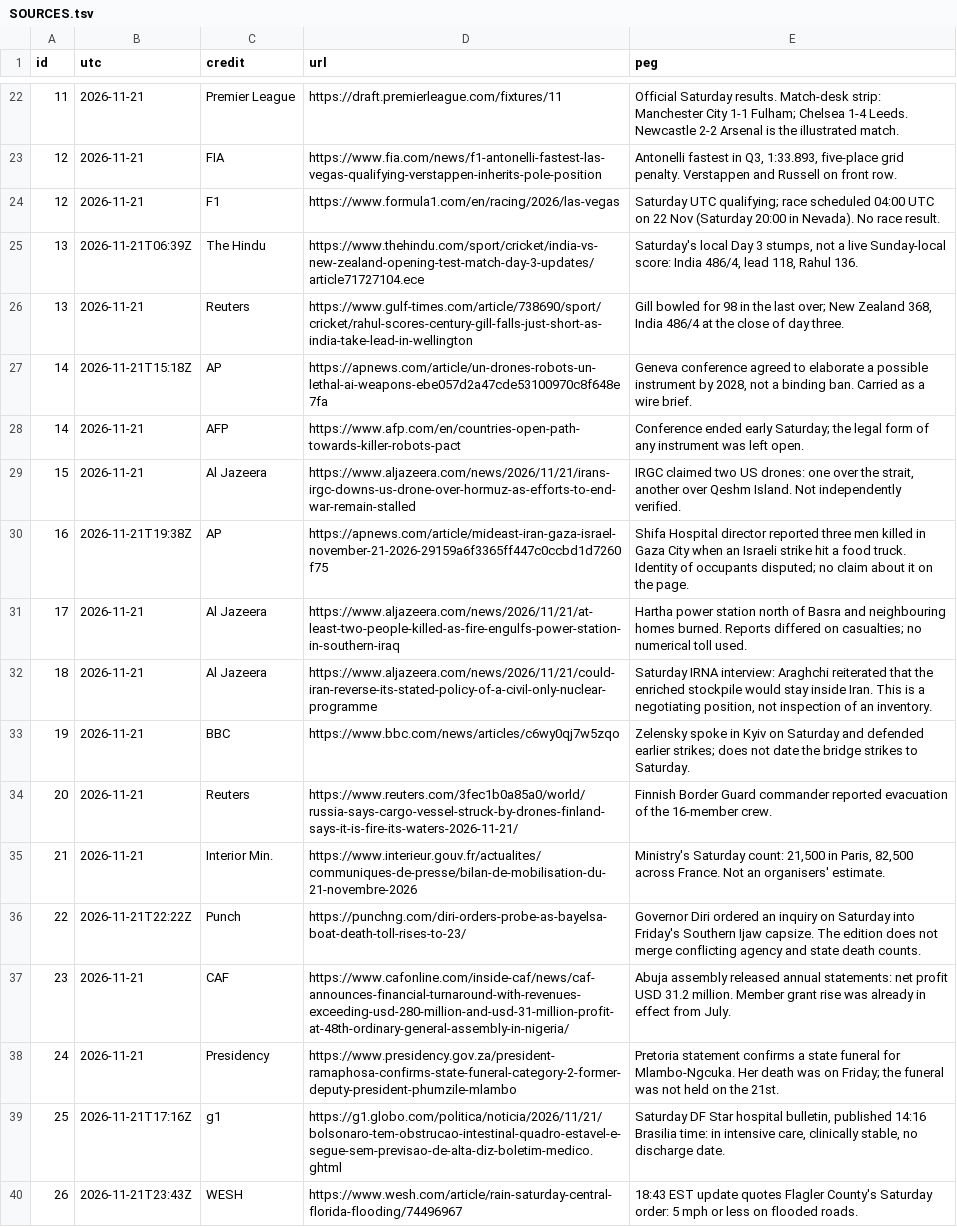
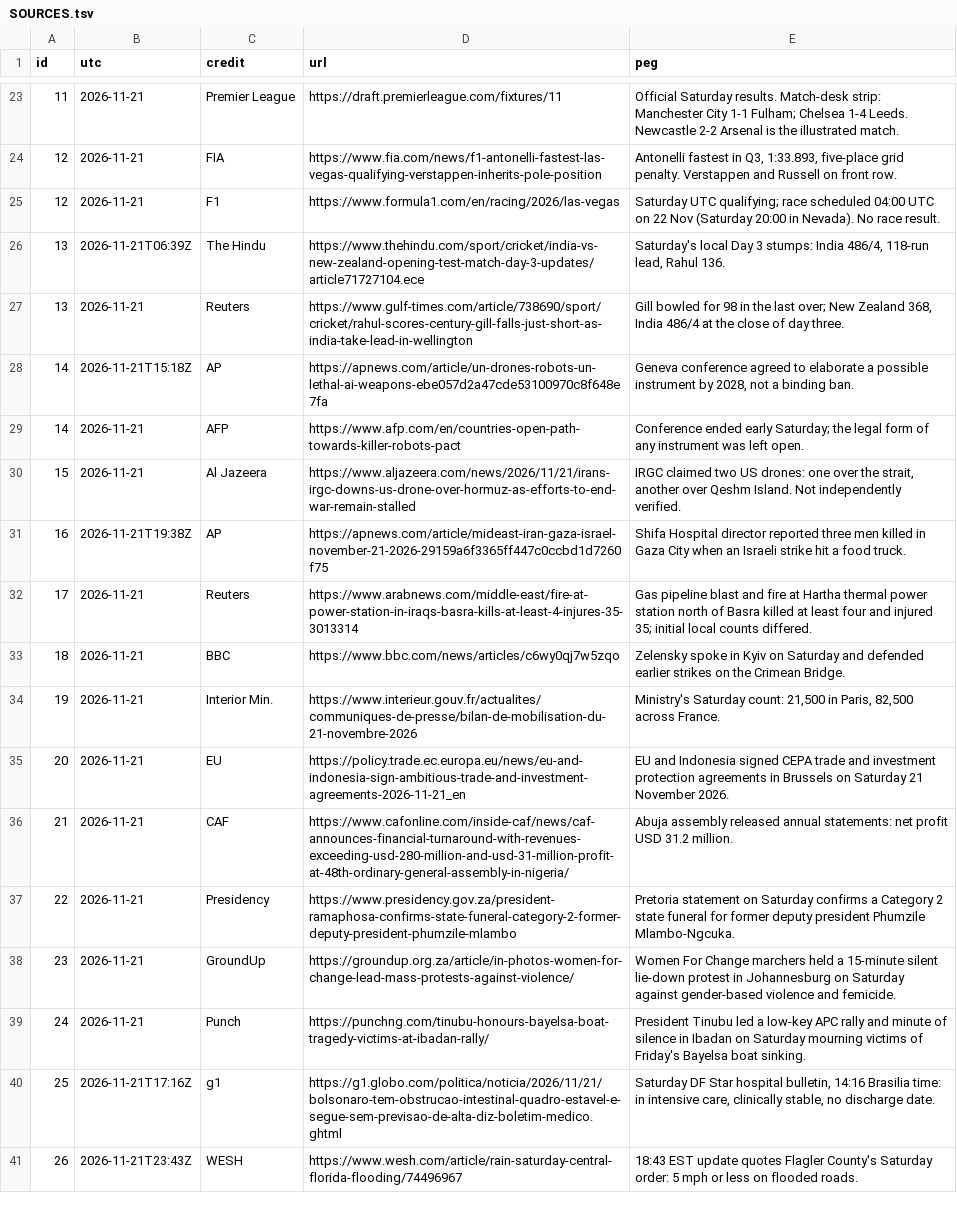
Before and after one commit to mevlanayalcin/world-news-canvas-20261121, a TSV file: SOURCES.tsv, drawn as a sheet; only a part is shown, gaps mark what is left out; addresses are those after the commit; the diff covers the shown part only; the diff names each change by its address in the sheet, - before the commit and + after, or states it on an @@ line.

Commit message:
Enforce strict Saturday UTC purity, add UTC timeline, and sharpen typography (v11)

```diff
--- a/SOURCES.tsv
+++ b/SOURCES.tsv
-E26 (peg): …Day 3 stumps, not a live Sunday-local score: India 486/4, lead 118, Rahul 136.
+E26 (peg): …Day 3 stumps: India 486/4, 118-run lead, Rahul 136.
-E28 (peg): …binding ban. Carried as a wire brief.
+E28 (peg): …binding ban.
-E31 (peg): …food truck. Identity of occupants disputed; no claim about it on the page.
+E31 (peg): …food truck.
-C32 (credit): Al Jazeera
+C32 (credit): Reuters
-D32 (url): https://www.aljazeera.com/news/2026/11/21/at-least-two-people-killed-as-fire-engulfs-power-station-in-southern-iraq
+D32 (url): https://www.arabnews.com/middle-east/fire-at-power-station-in-iraqs-basra-kills-at-least-4-injures-35-3013314
-E32 (peg): Hartha power station north of Basra and neighbouring homes burned. Reports differed on casualties; no numerical toll used.
+E32 (peg): Gas pipeline blast and fire at Hartha thermal power station north of Basra killed at least four and injured 35; initial local counts differed.
-C33 (credit): Al Jazeera
+C33 (credit): BBC
-D33 (url): https://www.aljazeera.com/news/2026/11/21/could-iran-reverse-its-stated-policy-of-a-civil-only-nuclear-programme
+D33 (url): https://www.bbc.com/news/articles/c6wy0qj7w5zqo
-E33 (peg): Saturday IRNA interview: Araghchi reiterated that the enriched stockpile would stay inside Iran. This is a negotiating position, not inspection of an inventory.
+E33 (peg): Zelensky spoke in Kyiv on Saturday and defended earlier strikes on the Crimean Bridge.
-C34 (credit): BBC
+C34 (credit): Interior Min.
-D34 (url): https://www.bbc.com/news/articles/c6wy0qj7w5zqo
+D34 (url): https://www.interieur.gouv.fr/actualites/communiques-de-presse/bilan-de-mobilisation-du-21-novembre-2026
-E34 (peg): Zelensky spoke in Kyiv on Saturday and defended earlier strikes; does not date the bridge strikes to Saturday.
+E34 (peg): Ministry's Saturday count: 21,500 in Paris, 82,500 across France.
-C35 (credit): Reuters
+C35 (credit): EU
-D35 (url): https://www.reuters.com/3fec1b0a85a0/world/russia-says-cargo-vessel-struck-by-drones-finland-says-it-is-fire-its-waters-2026-11-21/
+D35 (url): https://policy.trade.ec.europa.eu/news/eu-and-indonesia-sign-ambitious-trade-and-investment-agreements-2026-11-21_en
-E35 (peg): Finnish Border Guard commander reported evacuation of the 16-member crew.
+E35 (peg): EU and Indonesia signed CEPA trade and investment protection agreements in Brussels on Saturday 21 November 2026.
-C36 (credit): Interior Min.
+C36 (credit): CAF
-D36 (url): https://www.interieur.gouv.fr/actualites/communiques-de-presse/bilan-de-mobilisation-du-21-novembre-2026
+D36 (url): https://www.cafonline.com/inside-caf/news/caf-announces-financial-turnaround-with-revenues-exceeding-usd-280-million-and-usd-31-million-profit-at-48th-ordinary-general-assembly-in-nigeria/
-E36 (peg): Ministry's Saturday count: 21,500 in Paris, 82,500 across France. Not an organisers' estimate.
+E36 (peg): Abuja assembly released annual statements: net profit USD 31.2 million.
-B37 (utc): 2026-11-21T22:22Z
+B37 (utc): 2026-11-21
-C37 (credit): Punch
+C37 (credit): Presidency
-D37 (url): https://punchng.com/diri-orders-probe-as-bayelsa-boat-death-toll-rises-to-23/
+D37 (url): https://www.presidency.gov.za/president-ramaphosa-confirms-state-funeral-category-2-former-deputy-president-phumzile-mlambo
-E37 (peg): Governor Diri ordered an inquiry on Saturday into Friday's Southern Ijaw capsize. The edition does not merge conflicting agency and state death counts.
+E37 (peg): Pretoria statement on Saturday confirms a Category 2 state funeral for former deputy president Phumzile Mlambo-Ngcuka.
-C38 (credit): CAF
+C38 (credit): GroundUp
-D38 (url): https://www.cafonline.com/inside-caf/news/caf-announces-financial-turnaround-with-revenues-exceeding-usd-280-million-and-usd-31-million-profit-at-48th-ordinary-general-assembly-in-nigeria/
+D38 (url): https://groundup.org.za/article/in-photos-women-for-change-lead-mass-protests-against-violence/
-E38 (peg): Abuja assembly released annual statements: net profit USD 31.2 million. Member grant rise was already in effect from July.
+E38 (peg): Women For Change marchers held a 15-minute silent lie-down protest in Johannesburg on Saturday against gender-based violence and femicide.
-C39 (credit): Presidency
+C39 (credit): Punch
-D39 (url): https://www.presidency.gov.za/president-ramaphosa-confirms-state-funeral-category-2-former-deputy-president-phumzile-mlambo
+D39 (url): https://punchng.com/tinubu-honours-bayelsa-boat-tragedy-victims-at-ibadan-rally/
-E39 (peg): Pretoria statement confirms a state funeral for Mlambo-Ngcuka. Her death was on Friday; the funeral was not held on the 21st.
+E39 (peg): President Tinubu led a low-key APC rally and minute of silence in Ibadan on Saturday mourning victims of Friday's Bayelsa boat sinking.
-E40 (peg): …hospital bulletin, published 14:16 Brasilia…
+E40 (peg): …hospital bulletin, 14:16 Brasilia…
```
Also changed, not shown: 3 added rows, 6 removed rows and 65 edited cells elsewhere in this file, 5 other files.
